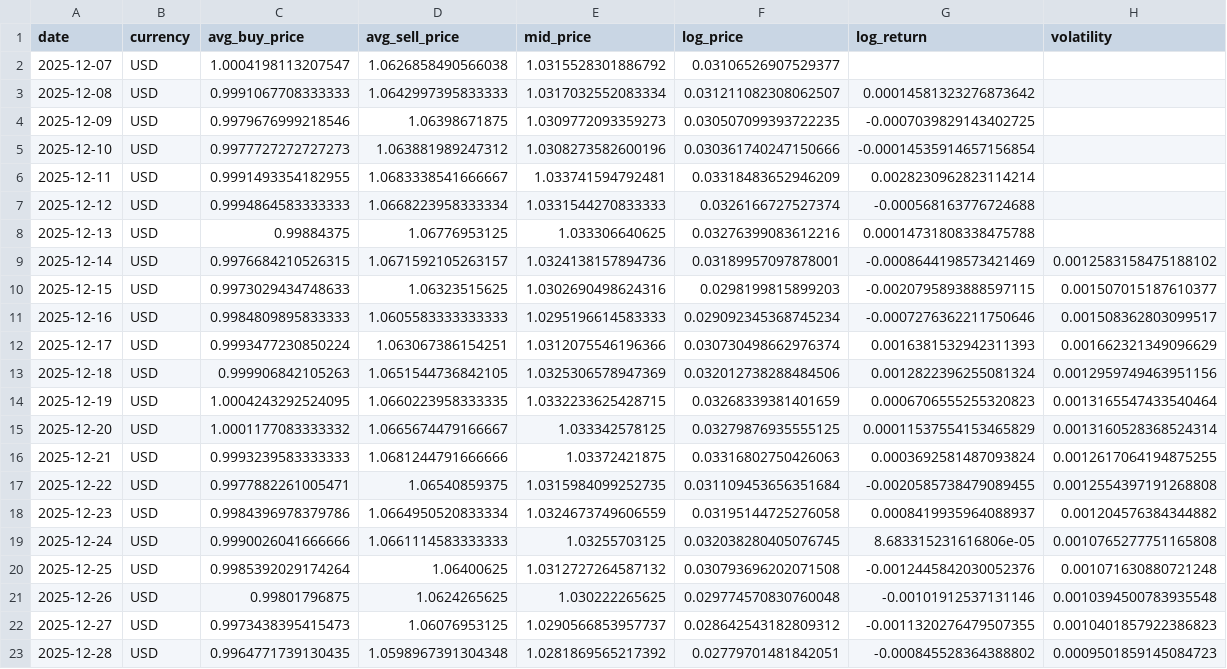
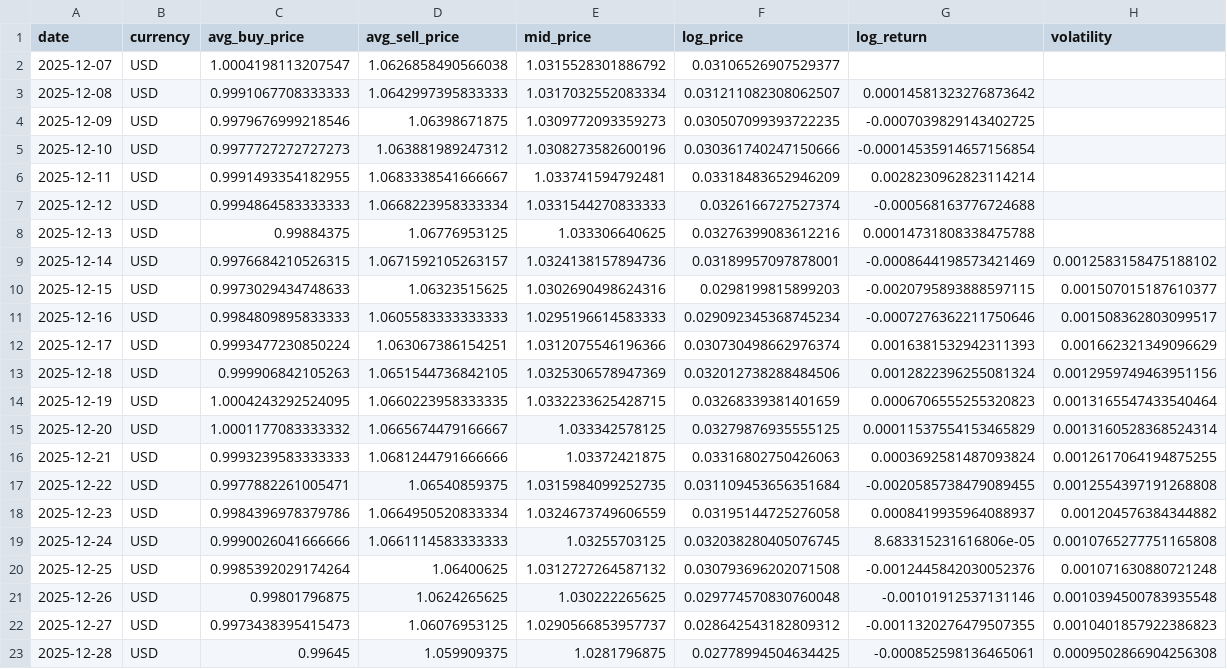
Before and after one commit to hec-dacm-p2p-2025/final-project, a CSV file: phase3_dashboard/exports/price_volatility_by_currency/USD_price_volatility.csv, drawn as a sheet.

```diff
--- a/phase3_dashboard/exports/price_volatility_by_currency/USD_price_volatility.csv
+++ b/phase3_dashboard/exports/price_volatility_by_currency/USD_price_volatility.csv
@@ -22,2 +22,2 @@ date,currency,avg_buy_price,avg_sell_price,mid_price,log_price,log_return,volati
 2025-12-27,USD,0.9973438395415473,1.06076953125,1.0290566853957737,0.028642543182809312,-0.0011320276479507355,0.0010401857922386823
-2025-12-28,USD,0.9964771739130435,1.0598967391304348,1.0281869565217392,0.02779701481842051,-0.000845528364388802,0.0009501859145084723
+2025-12-28,USD,0.99645,1.059909375,1.0281796875,0.02778994504634425,-0.000852598136465061,0.0009502866904256308
```
Also changed, not shown: phase3_dashboard/exports/p2p_spread_by_currency/ARS_p2p_spread.csv, phase3_dashboard/exports/p2p_spread_by_currency/JPY_p2p_spread.csv, 54 other files.
